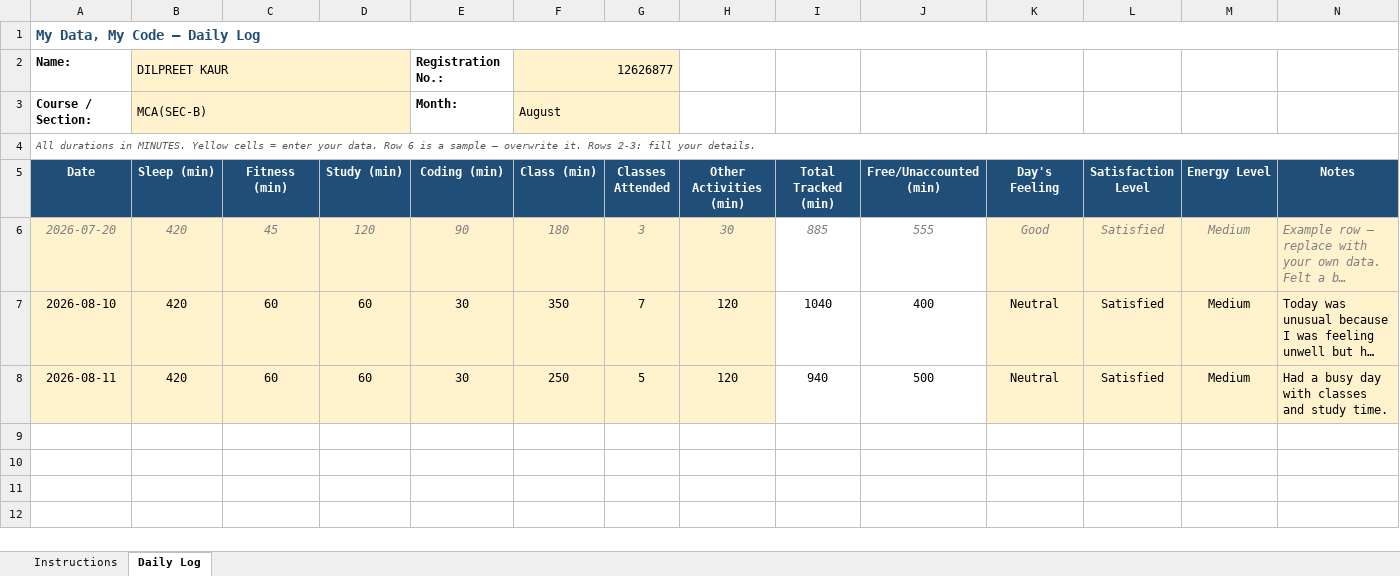
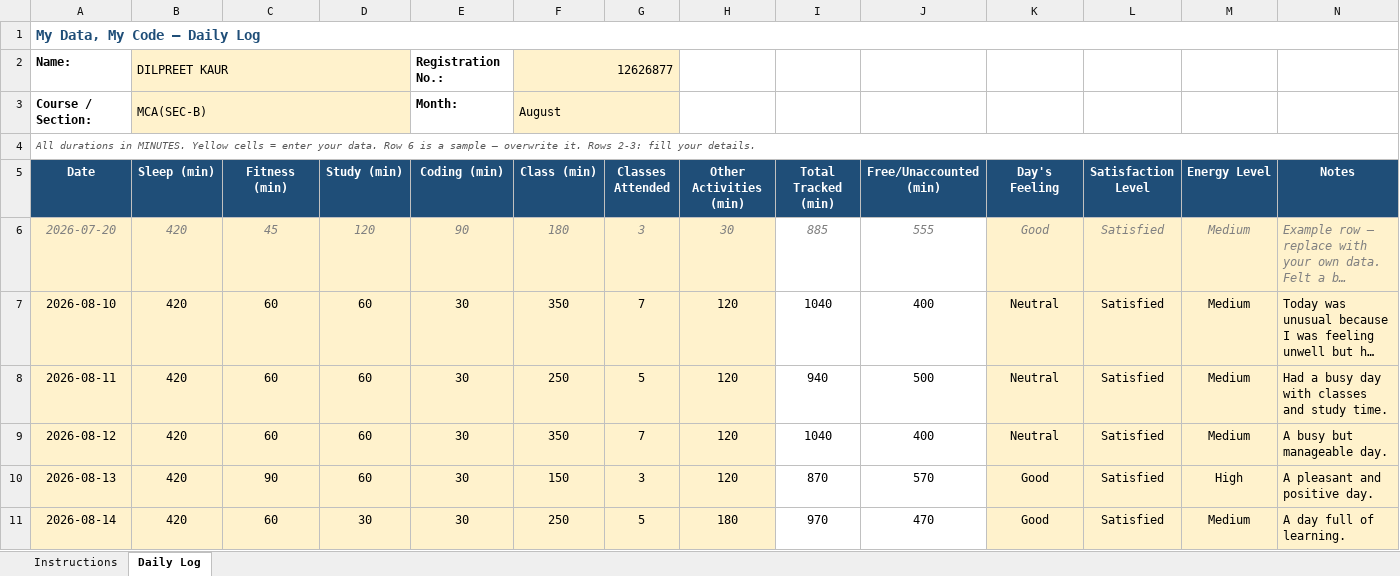
Before and after one commit to kaurdil011-dev/Python, an Excel workbook: 12626877.xlsx, sheet Daily Log, drawn as a sheet; long unchanged cells end in …; values as stored, in another font and other column widths than the file's, no borders; conditional formats not drawn; the diff names each change by its address in the sheet, - before the commit and + after, or states it on an @@ line.

Commit message:
Add files via upload

```diff
--- a/12626877.xlsx (sheet Daily Log)
+++ b/12626877.xlsx (sheet Daily Log)
+row 9: 2026-08-12 | 420 | 60 | 60 | 30 | 350 | 7 | 120 | 1040 | 400 | Neutral | Satisfied | Medium | A busy but manageable day.
+row 10: 2026-08-13 | 420 | 90 | 60 | 30 | 150 | 3 | 120 | 870 | 570 | Good | Satisfied | High | A pleasant and positive day.
+row 11: 2026-08-14 | 420 | 60 | 30 | 30 | 250 | 5 | 180 | 970 | 470 | Good | Satisfied | Medium | A day full of learning.
```
